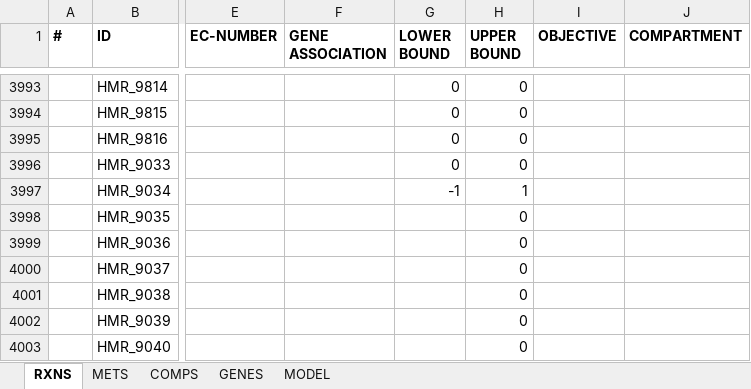
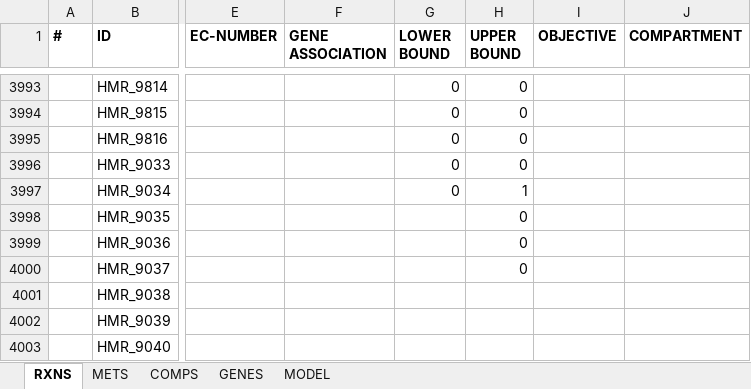
Before and after one commit to franciscozorrilla/Chalmers-iGEM2018, an Excel workbook: iGEM simulation environment/GEMs/modelCancer.xlsx, sheet RXNS, drawn as a sheet; only a part is shown, gaps mark what is left out; values as stored, in another font and other column widths than the file's, no borders; the diff covers the shown part only; the diff names each change by its address in the sheet, - before the commit and + after, or states it on an @@ line.

Commit message:
Finali-ish update
Working simulation environment

```diff
--- a/iGEM simulation environment/GEMs/modelCancer.xlsx (sheet RXNS)
+++ b/iGEM simulation environment/GEMs/modelCancer.xlsx (sheet RXNS)
-G3997 (LOWER BOUND): -1
+G3997 (LOWER BOUND): 0
-H4001:H4003 (UPPER BOUND): 0
+H4001:H4003 (UPPER BOUND): (empty)
```
Also changed, not shown: 1 removed row, 12 edited cells and cell formats elsewhere in this sheet, iGEM simulation environment/GEMs/modelColon.xlsx, iGEM simulation environment/GEMs/modelMsi.xlsx, 30 other files.
